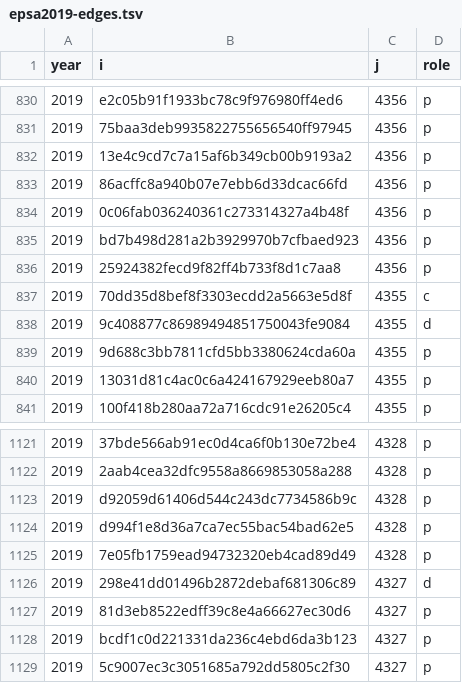
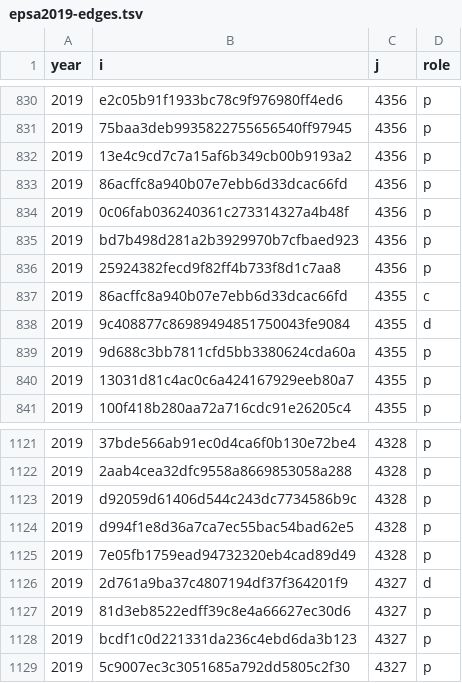
Before and after one commit to briatte/epsaconf, a TSV file: data/epsa2019-edges.tsv, drawn as a sheet; only a part is shown, gaps mark what is left out.

```diff
--- a/data/epsa2019-edges.tsv
+++ b/data/epsa2019-edges.tsv
@@ -836,3 +836,3 @@ year	i	j	role
 2019	25924382fecd9f82ff4b733f8d1c7aa8	4356	p
-2019	70dd35d8bef8f3303ecdd2a5663e5d8f	4355	c
+2019	86acffc8a940b07e7ebb6d33dcac66fd	4355	c
 2019	9c408877c86989494851750043fe9084	4355	d
@@ -1125,3 +1125,3 @@ year	i	j	role
 2019	7e05fb1759ead94732320eb4cad89d49	4328	p
-2019	298e41dd01496b2872debaf681306c89	4327	d
+2019	2d761a9ba37c4807194df37f364201f9	4327	d
 2019	81d3eb8522edff39c8e4a66627ec30d6	4327	p
```
Also changed, not shown: data/epsa2019-abstracts.tsv, data/epsa2019-participants.tsv, 1 other file.
